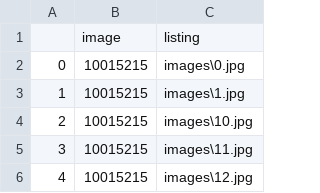
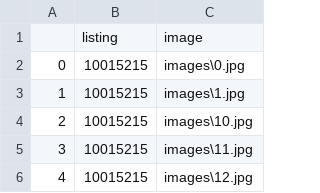
Before and after one commit to Fishezzz/ml-data, a CSV file: images_tree.csv, drawn as a sheet; only a part is shown.

Commit message:
Add files via upload

```diff
--- a/images_tree.csv
+++ b/images_tree.csv
@@ -1,2 +1,2 @@
-,image,listing
+,listing,image
 0,10015215,images\0.jpg
```
